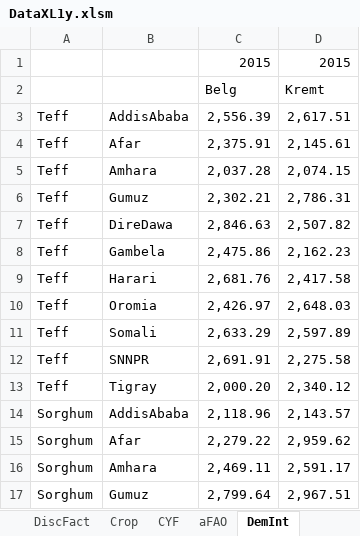
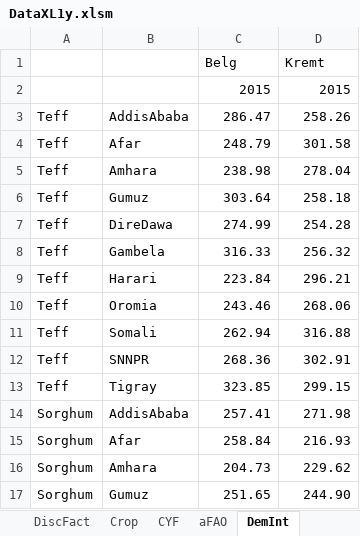
Before and after one commit to ssriram1992/Food, an Excel workbook: NewModel/Data/DataXL1y.xlsm, sheet DemInt, drawn as a sheet; only a part is shown; values as stored, in another font and other column widths than the file's, no borders; the diff covers the shown part only; the diff names each change by its address in the sheet, - before the commit and + after, or states it on an @@ line.

```diff
--- a/NewModel/Data/DataXL1y.xlsm (sheet DemInt)
+++ b/NewModel/Data/DataXL1y.xlsm (sheet DemInt)
@@ row 2 moved to row 1: Belg @@
-C3: 2,556.39
+C3: 286.47
-D3: 2,617.51
+D3: 258.26
-C4: 2,375.91
+C4: 248.79
-D4: 2,145.61
+D4: 301.58
-C5: 2,037.28
+C5: 238.98
-D5: 2,074.15
+D5: 278.04
-C6: 2,302.21
+C6: 303.64
-D6: 2,786.31
+D6: 258.18
-C7: 2,846.63
+C7: 274.99
-D7: 2,507.82
+D7: 254.28
-C8: 2,475.86
+C8: 316.33
-D8: 2,162.23
+D8: 256.32
-C9: 2,681.76
+C9: 223.84
-D9: 2,417.58
+D9: 296.21
-C10: 2,426.97
+C10: 243.46
-D10: 2,648.03
+D10: 268.06
-C11: 2,633.29
+C11: 262.94
-D11: 2,597.89
+D11: 316.88
-C12: 2,691.91
+C12: 268.36
-D12: 2,275.58
+D12: 302.91
-C13: 2,000.20
+C13: 323.85
-D13: 2,340.12
+D13: 299.15
-C14: 2,118.96
+C14: 257.41
-D14: 2,143.57
+D14: 271.98
-C15: 2,279.22
+C15: 258.84
-D15: 2,959.62
+D15: 216.93
-C16: 2,469.11
+C16: 204.73
-D16: 2,591.17
+D16: 229.62
-C17: 2,799.64
+C17: 251.65
-D17: 2,967.51
+D17: 244.90
```
Also changed, not shown: 102 edited cells elsewhere in this sheet, sheet Crop, sheet ElecLine, sheet Roads, sheet aFAO, sheet DemSlope, sheet CYF, 3 more sheets, formulas that keep their value, NewModel/Data/DataXL.xlsm, 3 other files.
